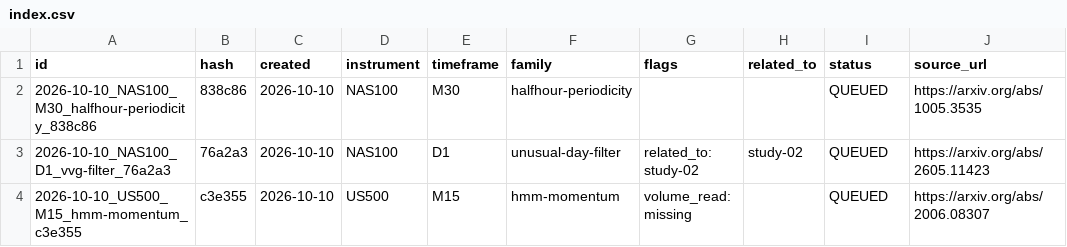
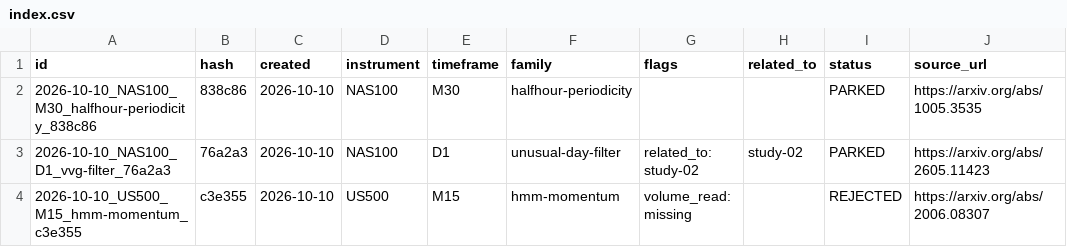
Before and after one commit to sirooj/SRJ-Ventures, a CSV file: research/funnel/index.csv, drawn as a sheet.

Commit message:
funnel: WORKFLOW 04 verdicts — 2 parked, 1 rejected

```diff
--- a/research/funnel/index.csv
+++ b/research/funnel/index.csv
@@ -1,4 +1,4 @@
 id,hash,created,instrument,timeframe,family,flags,related_to,status,source_url
-2026-10-10_NAS100_M30_halfhour-periodicity_838c86,838c86,2026-10-10,NAS100,M30,halfhour-periodicity,,,QUEUED,https://arxiv.org/abs/1005.3535
-2026-10-10_NAS100_D1_vvg-filter_76a2a3,76a2a3,2026-10-10,NAS100,D1,unusual-day-filter,related_to: study-02,study-02,QUEUED,https://arxiv.org/abs/2605.11423
-2026-10-10_US500_M15_hmm-momentum_c3e355,c3e355,2026-10-10,US500,M15,hmm-momentum,volume_read: missing,,QUEUED,https://arxiv.org/abs/2006.08307
+2026-10-10_NAS100_M30_halfhour-periodicity_838c86,838c86,2026-10-10,NAS100,M30,halfhour-periodicity,,,PARKED,https://arxiv.org/abs/1005.3535
+2026-10-10_NAS100_D1_vvg-filter_76a2a3,76a2a3,2026-10-10,NAS100,D1,unusual-day-filter,related_to: study-02,study-02,PARKED,https://arxiv.org/abs/2605.11423
+2026-10-10_US500_M15_hmm-momentum_c3e355,c3e355,2026-10-10,US500,M15,hmm-momentum,volume_read: missing,,REJECTED,https://arxiv.org/abs/2006.08307
```
Also changed, not shown: 4 other files.
